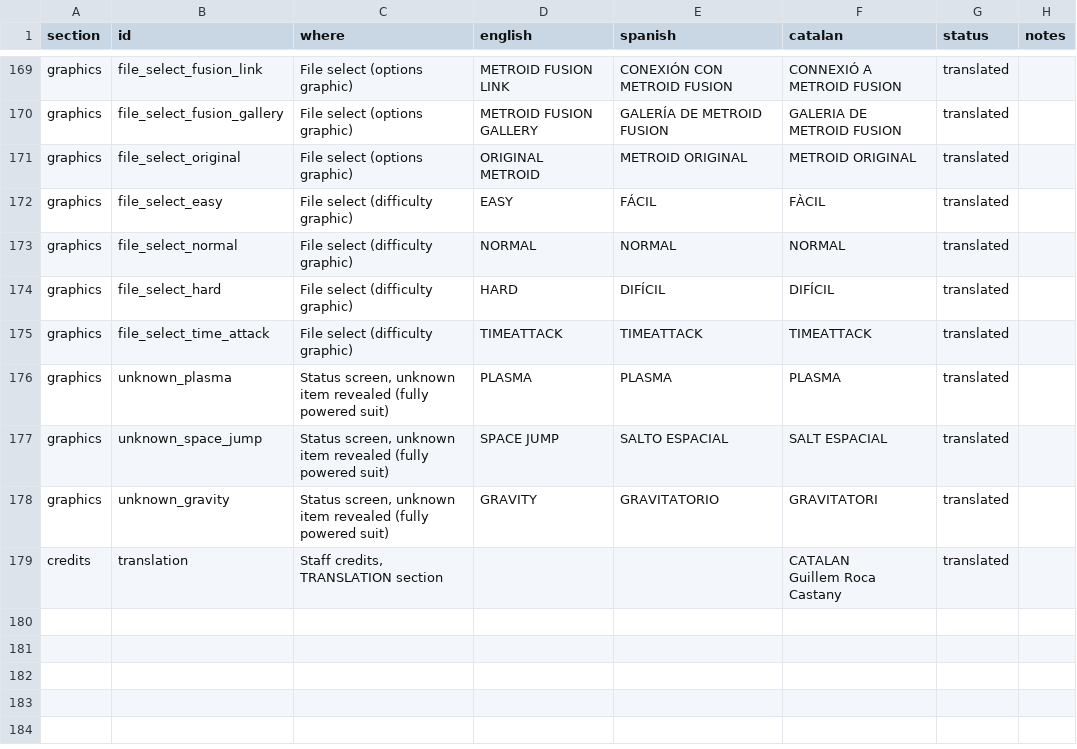
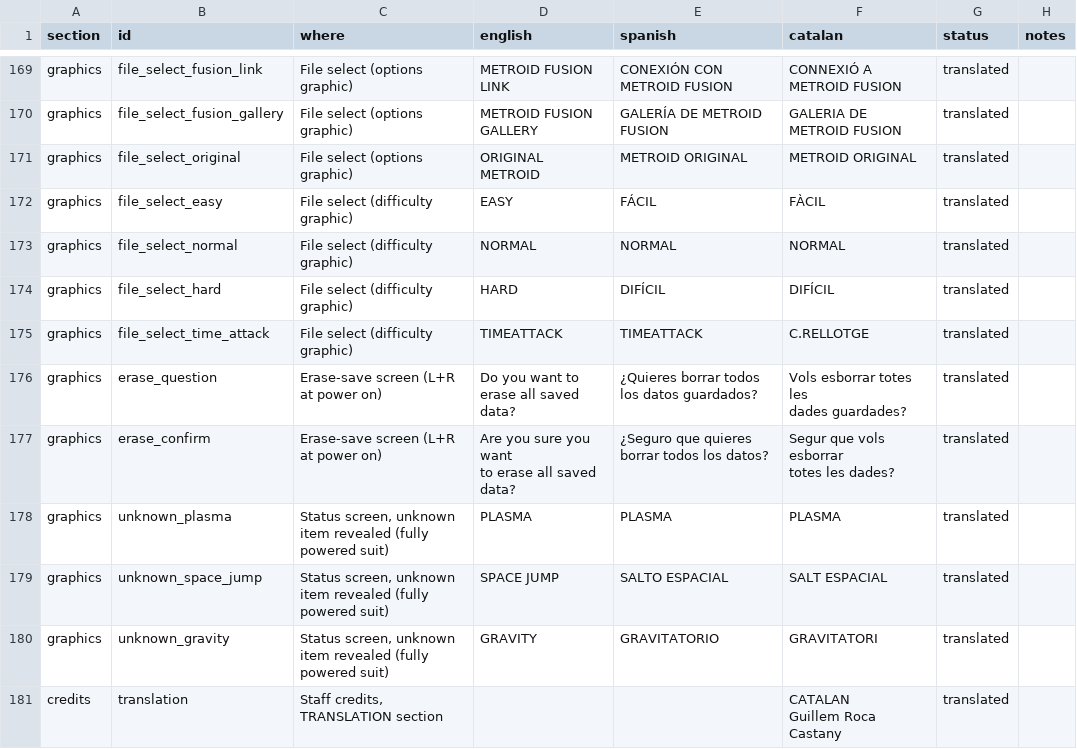
Before and after one commit to GuillemRoca/mzm-cat, a CSV file: translation/ca/translations.csv, drawn as a sheet; only a part is shown, gaps mark what is left out.

Commit message:
Erase-save screens in Catalan; C.RELLOTGE for the Time Attack label
- tools/gfx_erase_sram.py reuses the file select composer (now with configurable data
  directory, palette and background): "Vols esborrar totes les dades guardades?" and "Segur
  que vols esborrar totes les dades?". Checked in game (L+R at power on), both screens.
- sEraseSramMenu{Question,Confirm}SpanishGfx are declared unsized under LANG_CA (the Catalan
  graphics compress bigger); self-test unchanged.
- Difficulty graphic: C.RELLOTGE instead of TIMEATTACK, in its narrow letters (R, L, O, G and
  the full stop drawn).
- So, Rècords contrarellotge and Connexió a Metroid Fusion are APPROVED.

```diff
--- a/translation/ca/translations.csv
+++ b/translation/ca/translations.csv
@@ -471,3 +471,11 @@ graphics,file_select_normal,File select (difficulty graphic),NORMAL,NORMAL,NORMA
 graphics,file_select_hard,File select (difficulty graphic),HARD,DIFÍCIL,DIFÍCIL,translated,
-graphics,file_select_time_attack,File select (difficulty graphic),TIMEATTACK,TIMEATTACK,TIMEATTACK,translated,
+graphics,file_select_time_attack,File select (difficulty graphic),TIMEATTACK,TIMEATTACK,C.RELLOTGE,translated,
+graphics,erase_question,Erase-save screen (L+R at power on),"Do you want to
+erase all saved data?","¿Quieres borrar todos
+los datos guardados?","Vols esborrar totes les
+dades guardades?",translated,
+graphics,erase_confirm,Erase-save screen (L+R at power on),"Are you sure you want
+to erase all saved data?","¿Seguro que quieres
+borrar todos los datos?","Segur que vols esborrar
+totes les dades?",translated,
 graphics,unknown_plasma,"Status screen, unknown item revealed (fully powered suit)",PLASMA,PLASMA,PLASMA,translated,
```
Also changed, not shown: 12 other files.
